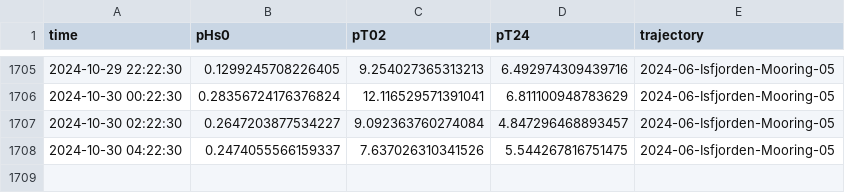
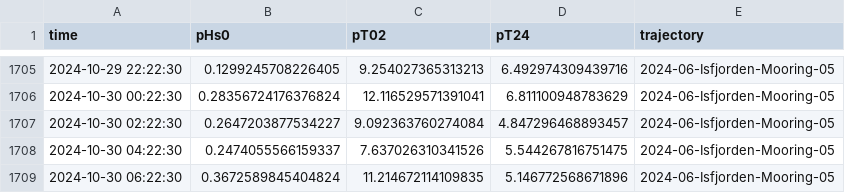
Before and after one commit to jerabaul29/data_Isfjorden_05, a CSV file: wavestat_data_Isfjorden-Mooring-05.csv, drawn as a sheet; only a part is shown, gaps mark what is left out; the diff names each change by its address in the sheet, - before the commit and + after, or states it on an @@ line.

Commit message:
Push data

```diff
--- a/wavestat_data_Isfjorden-Mooring-05.csv
+++ b/wavestat_data_Isfjorden-Mooring-05.csv
+row 1709: 2024-10-30 06:22:30 | 0.3672589845404824 | 11.214672114109835 | 5.146772568671896 | 2024-06-Isfjorden-Mooring-05
```
Also changed, not shown: 1 other file.
